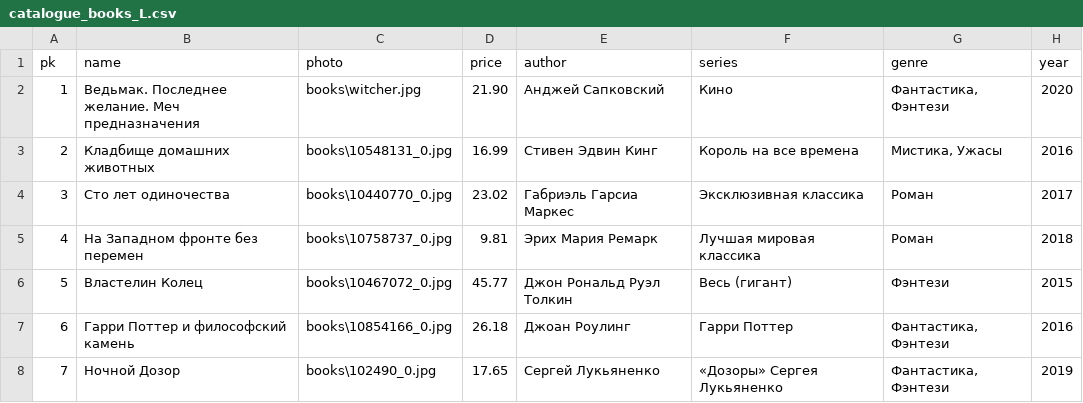
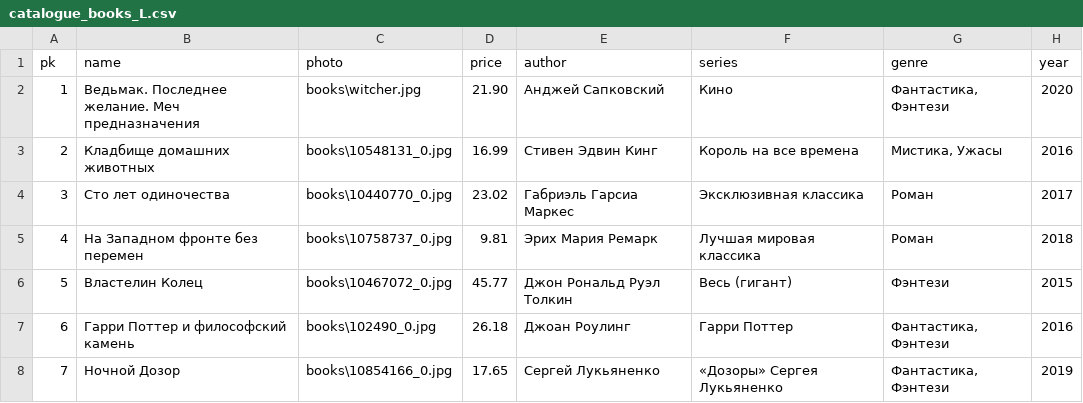
Before and after one commit to Miracuolus/Viktoryia_R_Shop, a CSV file: src/static/catalogue/catalogue_books_L.csv, drawn as a sheet; only a part is shown; the diff names each change by its address in the sheet, - before the commit and + after, or states it on an @@ line.

Commit message:
Created list all book in according with genre

```diff
--- a/src/static/catalogue/catalogue_books_L.csv
+++ b/src/static/catalogue/catalogue_books_L.csv
-C7 (photo): books\10854166_0.jpg
+C7 (photo): books\102490_0.jpg
-C8 (photo): books\102490_0.jpg
+C8 (photo): books\10854166_0.jpg
```
Also changed, not shown: 5 other files.
